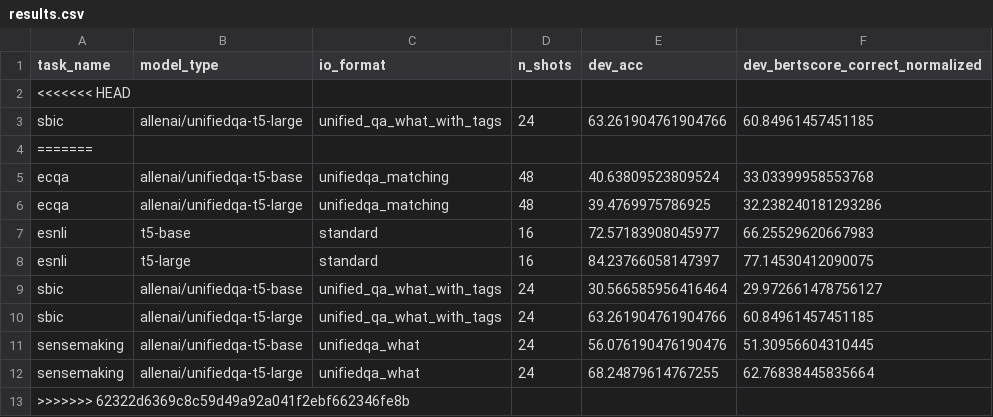
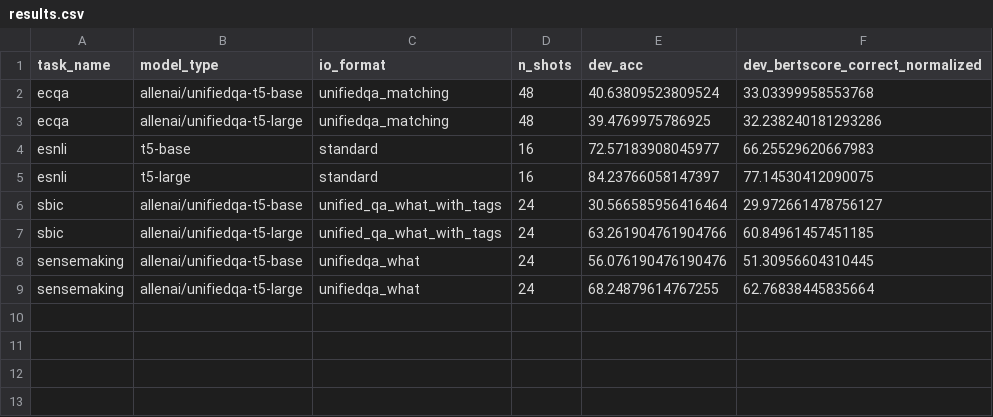
Before and after one commit to SanniM3/predicitons_with_explanations, a CSV file: out16qv/results.csv, drawn as a sheet; the diff names each change by its address in the sheet, - before the commit and + after, or states it on an @@ line.

```diff
--- a/out16qv/results.csv
+++ b/out16qv/results.csv
-row 2: <<<<<<< HEAD
-row 3: sbic | allenai/unifiedqa-t5-large | unified_qa_what_with_tags | 24 | 63.261904761904766 | 60.84961457451185
-row 4: =======
-row 13: >>>>>>> 62322d6369c8c59d49a92a041f2ebf662346fe8b
```
Also changed, not shown: out16q/results.csv, out16v/results.csv, 9 other files.
